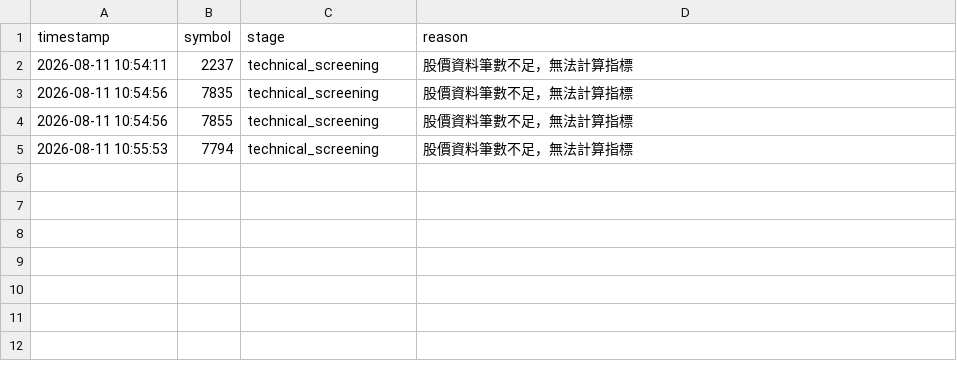
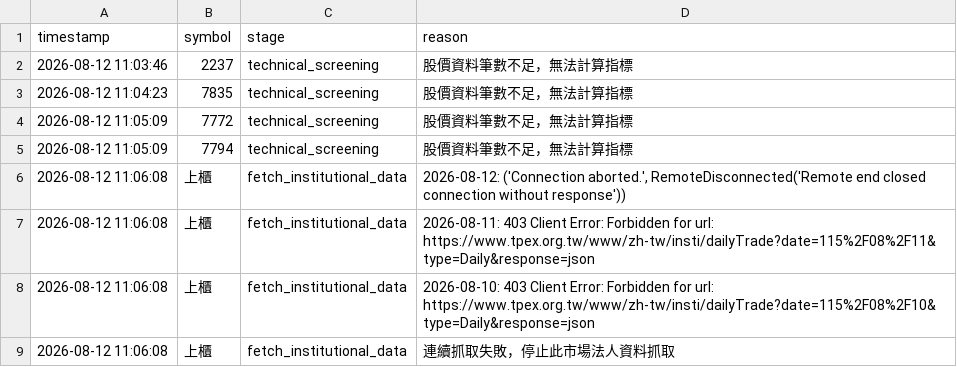
Before and after one commit to ScoppenLin/CandyTWStock, a CSV file: logs/error_log.csv, drawn as a sheet.

```diff
--- a/logs/error_log.csv
+++ b/logs/error_log.csv
@@ -1,5 +1,9 @@
 timestamp,symbol,stage,reason
-2026-08-11 10:54:11,2237,technical_screening,股價資料筆數不足，無法計算指標
-2026-08-11 10:54:56,7835,technical_screening,股價資料筆數不足，無法計算指標
-2026-08-11 10:54:56,7855,technical_screening,股價資料筆數不足，無法計算指標
-2026-08-11 10:55:53,7794,technical_screening,股價資料筆數不足，無法計算指標
+2026-08-12 11:03:46,2237,technical_screening,股價資料筆數不足，無法計算指標
+2026-08-12 11:04:23,7835,technical_screening,股價資料筆數不足，無法計算指標
+2026-08-12 11:05:09,7772,technical_screening,股價資料筆數不足，無法計算指標
+2026-08-12 11:05:09,7794,technical_screening,股價資料筆數不足，無法計算指標
+2026-08-12 11:06:08,上櫃,fetch_institutional_data,"2026-08-12: ('Connection aborted.', RemoteDisconnected('Remote end closed connection without response'))"
+2026-08-12 11:06:08,上櫃,fetch_institutional_data,2026-08-11: 403 Client Error: Forbidden for url: https://www.tpex.org.tw/www/zh-tw/insti/dailyTrade?date=115%2F08%2F11&type=Daily&response=json
+2026-08-12 11:06:08,上櫃,fetch_institutional_data,2026-08-10: 403 Client Error: Forbidden for url: https://www.tpex.org.tw/www/zh-tw/insti/dailyTrade?date=115%2F08%2F10&type=Daily&response=json
+2026-08-12 11:06:08,上櫃,fetch_institutional_data,連續抓取失敗，停止此市場法人資料抓取
```
Also changed, not shown: output/screening_result.csv, 5 other files.
